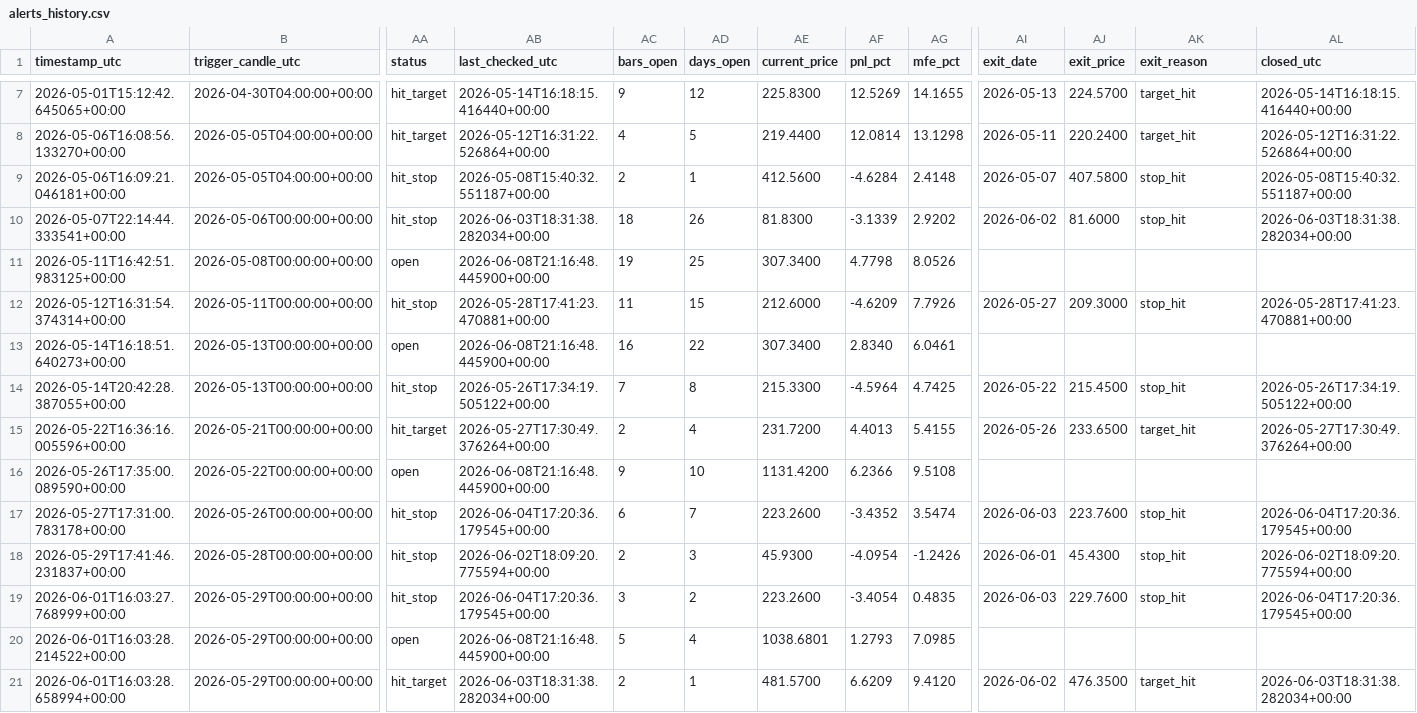
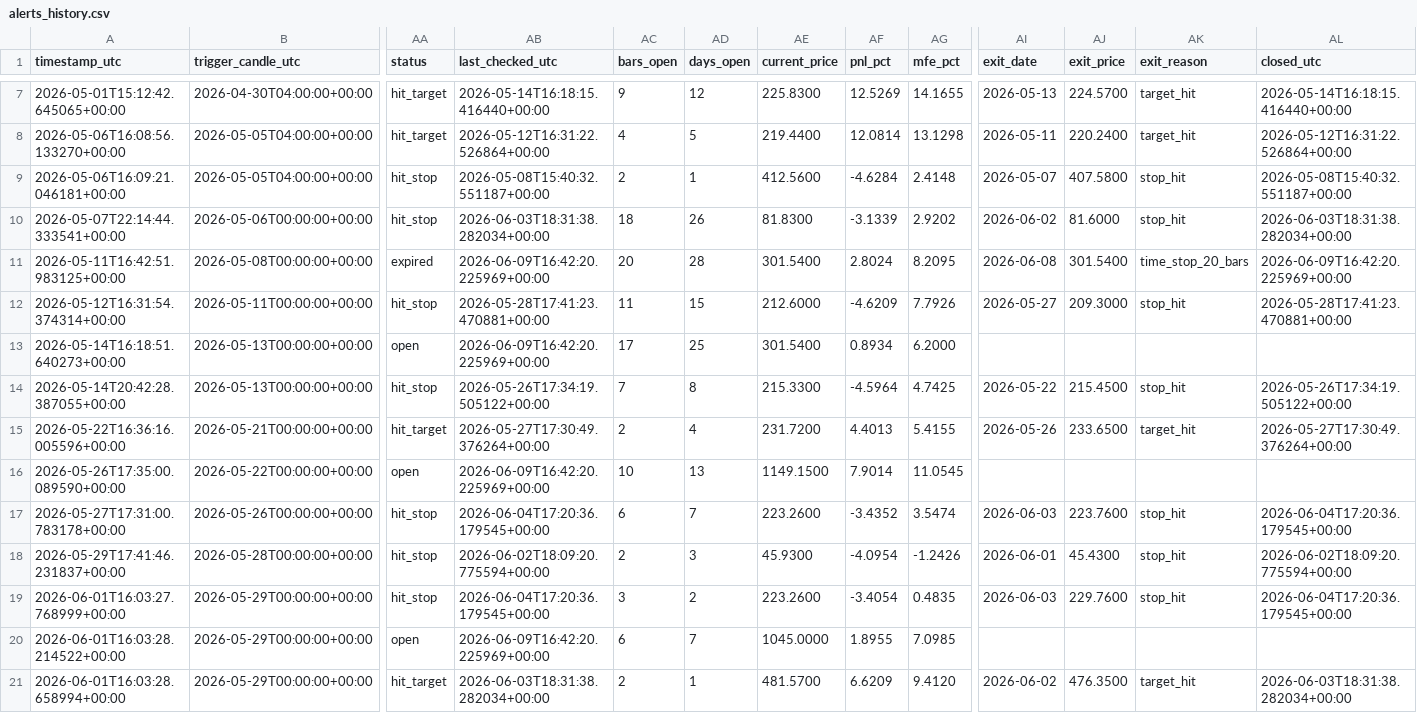
Before and after one commit to ronaldfj/nyse_price_alerts, a CSV file: alerts_history.csv, drawn as a sheet; only a part is shown, gaps mark what is left out; the diff covers the shown part only; the diff names each change by its address in the sheet, - before the commit and + after, or states it on an @@ line.

```diff
--- a/alerts_history.csv
+++ b/alerts_history.csv
-AA11 (status): open
+AA11 (status): expired
-AB11 (last_checked_utc): 2026-06-08T21:16:48.445900+00:00
+AB11 (last_checked_utc): 2026-06-09T16:42:20.225969+00:00
-AC11 (bars_open): 19
+AC11 (bars_open): 20
-AD11 (days_open): 25
+AD11 (days_open): 28
-AE11 (current_price): 307.3400
+AE11 (current_price): 301.5400
-AF11 (pnl_pct): 4.7798
+AF11 (pnl_pct): 2.8024
-AG11 (mfe_pct): 8.0526
+AG11 (mfe_pct): 8.2095
-AI11 (exit_date): (empty)
+AI11 (exit_date): 2026-06-08
-AJ11 (exit_price): (empty)
+AJ11 (exit_price): 301.5400
-AK11 (exit_reason): (empty)
+AK11 (exit_reason): time_stop_20_bars
-AL11 (closed_utc): (empty)
+AL11 (closed_utc): 2026-06-09T16:42:20.225969+00:00
-AB13 (last_checked_utc): 2026-06-08T21:16:48.445900+00:00
+AB13 (last_checked_utc): 2026-06-09T16:42:20.225969+00:00
-AC13 (bars_open): 16
+AC13 (bars_open): 17
-AD13 (days_open): 22
+AD13 (days_open): 25
-AE13 (current_price): 307.3400
+AE13 (current_price): 301.5400
-AF13 (pnl_pct): 2.8340
+AF13 (pnl_pct): 0.8934
-AG13 (mfe_pct): 6.0461
+AG13 (mfe_pct): 6.2000
-AB16 (last_checked_utc): 2026-06-08T21:16:48.445900+00:00
+AB16 (last_checked_utc): 2026-06-09T16:42:20.225969+00:00
-AC16 (bars_open): 9
+AC16 (bars_open): 10
-AD16 (days_open): 10
+AD16 (days_open): 13
-AE16 (current_price): 1131.4200
+AE16 (current_price): 1149.1500
-AF16 (pnl_pct): 6.2366
+AF16 (pnl_pct): 7.9014
-AG16 (mfe_pct): 9.5108
+AG16 (mfe_pct): 11.0545
-AB20 (last_checked_utc): 2026-06-08T21:16:48.445900+00:00
+AB20 (last_checked_utc): 2026-06-09T16:42:20.225969+00:00
-AC20 (bars_open): 5
+AC20 (bars_open): 6
-AD20 (days_open): 4
+AD20 (days_open): 7
-AE20 (current_price): 1038.6801
+AE20 (current_price): 1045.0000
-AF20 (pnl_pct): 1.2793
+AF20 (pnl_pct): 1.8955
```
Also changed, not shown: 5 edited cells elsewhere in this file.
